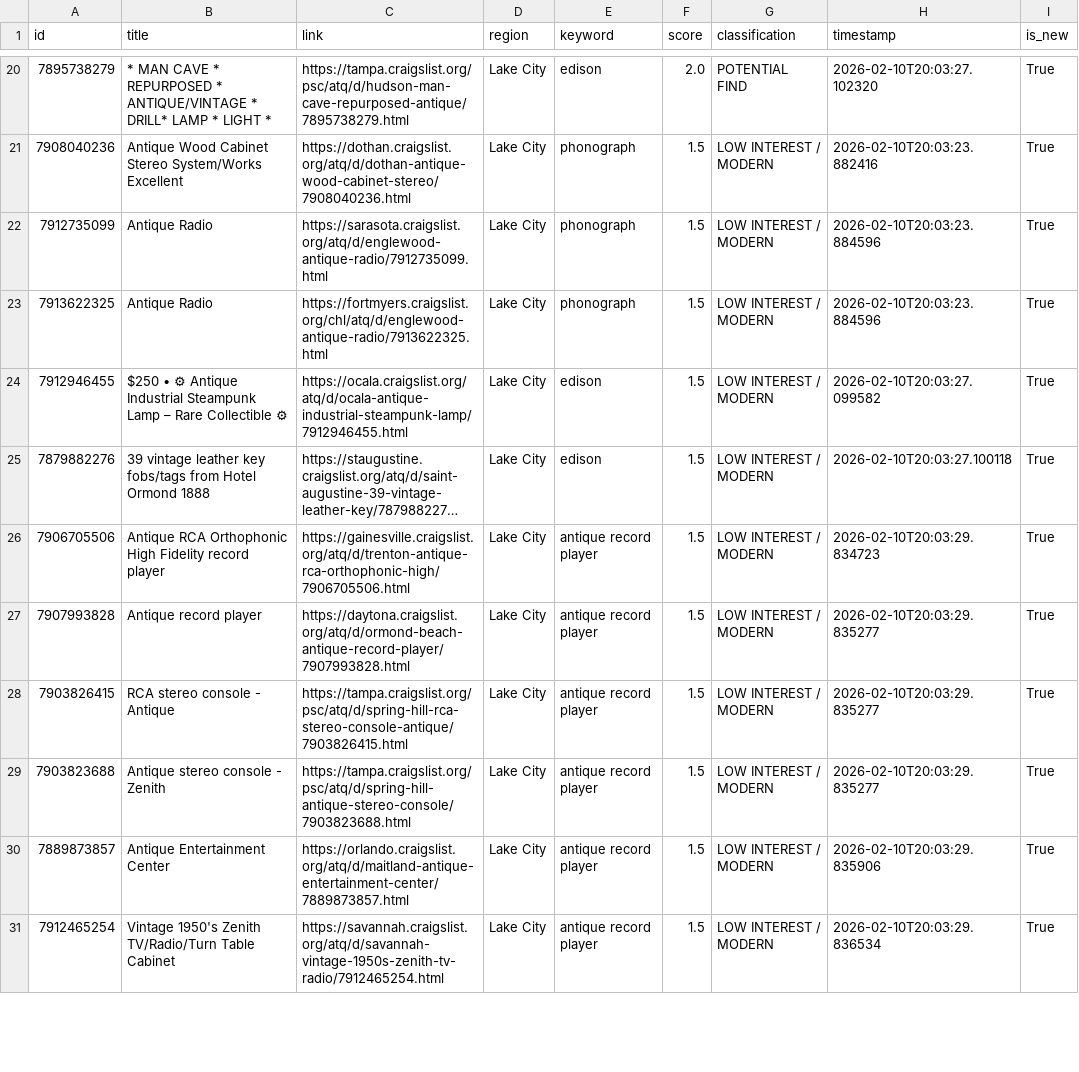
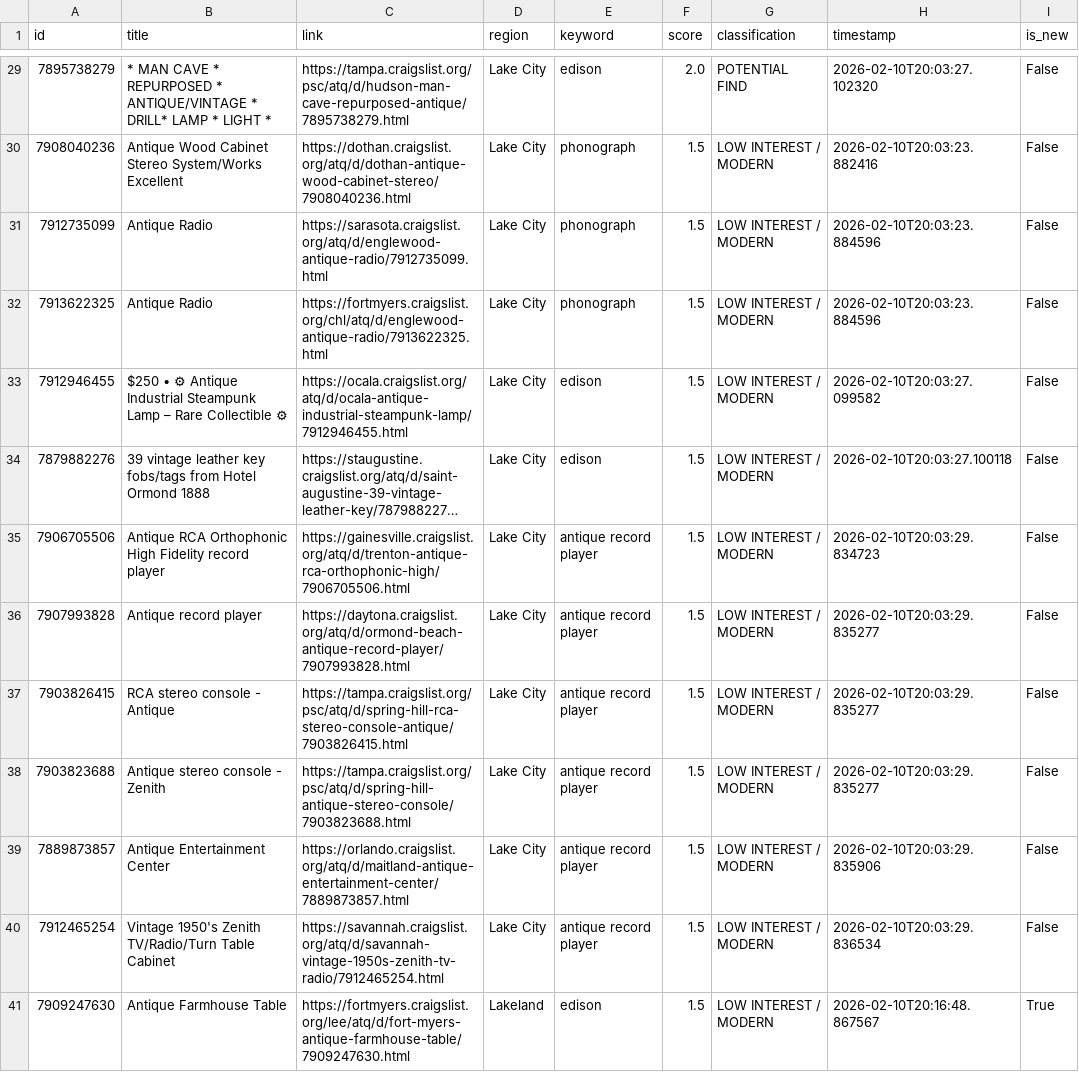
Before and after one commit to PINNACLEAISOLUTIONS/search-agent-base, a CSV file: leads.csv, drawn as a sheet; only a part is shown, gaps mark what is left out; long unchanged cells end in …; addresses are those after the commit; the diff covers the shown part only; the diff names each change by its address in the sheet, - before the commit and + after, or states it on an @@ line.

```diff
--- a/leads.csv
+++ b/leads.csv
-I29:I40 (is_new): True
+I29:I40 (is_new): False
+row 41: 7909247630 | Antique Farmhouse Table | https://fortmyers.craigslist.org/lee/atq/d/fort-myers-antique-farmhouse-table/7909247630.html | Lakeland | edison | 1.5 | LOW INTEREST / MODERN | 2026-02-10T20:16:48.867567 | True
```
Also changed, not shown: 11 added rows and 29 edited cells elsewhere in this file, 5 other files.
